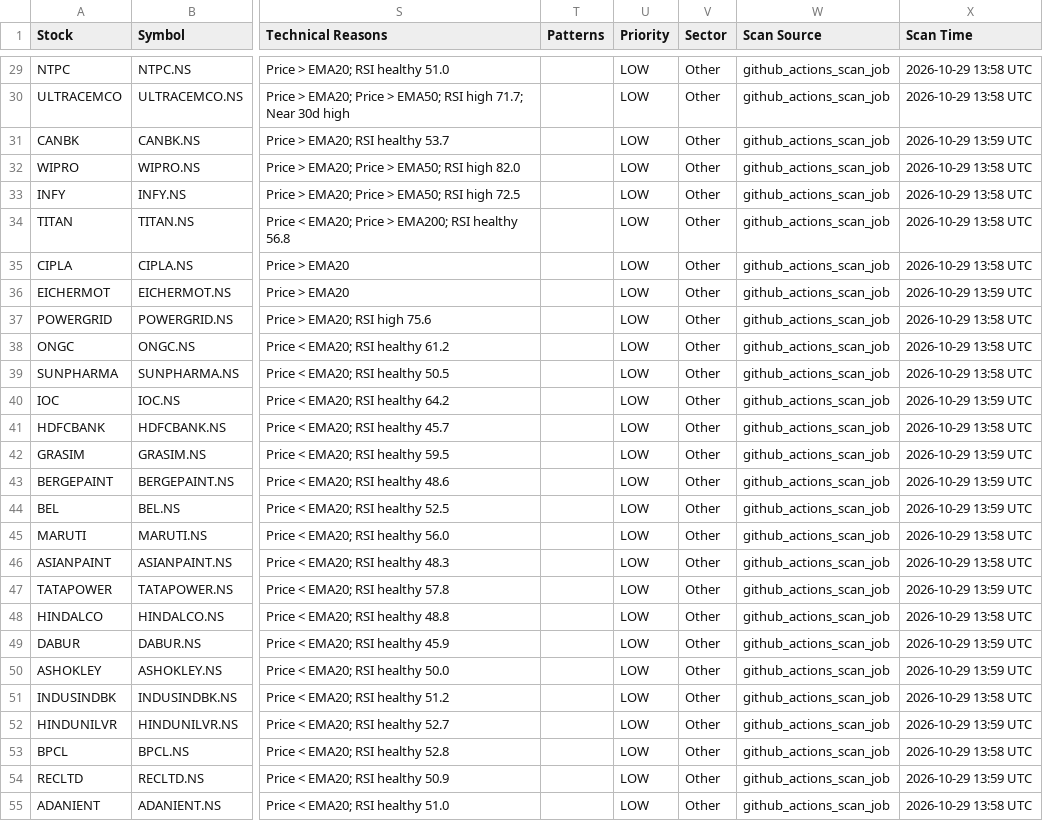
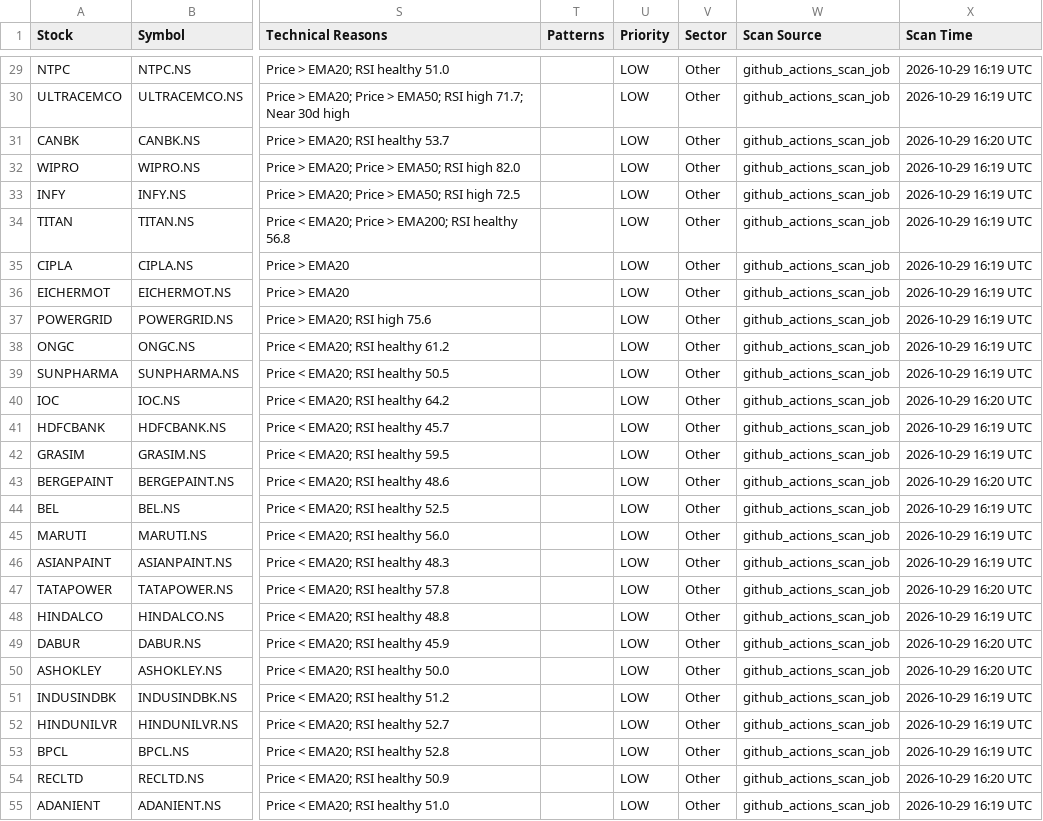
Before and after one commit to jpgenius31/swingtrading, a CSV file: latest_results.csv, drawn as a sheet; only a part is shown, gaps mark what is left out; the diff covers the shown part only; the diff names each change by its address in the sheet, - before the commit and + after, or states it on an @@ line.

```diff
--- a/latest_results.csv
+++ b/latest_results.csv
-X29:X30 (Scan Time): 2026-10-29 13:58 UTC
+X29:X30 (Scan Time): 2026-10-29 16:19 UTC
-X31 (Scan Time): 2026-10-29 13:59 UTC
+X31 (Scan Time): 2026-10-29 16:20 UTC
-X32:X35 (Scan Time): 2026-10-29 13:58 UTC
+X32:X35 (Scan Time): 2026-10-29 16:19 UTC
-X36 (Scan Time): 2026-10-29 13:59 UTC
+X36 (Scan Time): 2026-10-29 16:19 UTC
-X37:X39 (Scan Time): 2026-10-29 13:58 UTC
+X37:X39 (Scan Time): 2026-10-29 16:19 UTC
-X40 (Scan Time): 2026-10-29 13:59 UTC
+X40 (Scan Time): 2026-10-29 16:20 UTC
-X41 (Scan Time): 2026-10-29 13:58 UTC
+X41 (Scan Time): 2026-10-29 16:19 UTC
-X42 (Scan Time): 2026-10-29 13:59 UTC
+X42 (Scan Time): 2026-10-29 16:19 UTC
-X43 (Scan Time): 2026-10-29 13:59 UTC
+X43 (Scan Time): 2026-10-29 16:20 UTC
-X44 (Scan Time): 2026-10-29 13:59 UTC
+X44 (Scan Time): 2026-10-29 16:19 UTC
-X45:X46 (Scan Time): 2026-10-29 13:58 UTC
+X45:X46 (Scan Time): 2026-10-29 16:19 UTC
-X47 (Scan Time): 2026-10-29 13:59 UTC
+X47 (Scan Time): 2026-10-29 16:20 UTC
-X48 (Scan Time): 2026-10-29 13:58 UTC
+X48 (Scan Time): 2026-10-29 16:19 UTC
-X49:X50 (Scan Time): 2026-10-29 13:59 UTC
+X49:X50 (Scan Time): 2026-10-29 16:20 UTC
-X51 (Scan Time): 2026-10-29 13:58 UTC
+X51 (Scan Time): 2026-10-29 16:19 UTC
-X52 (Scan Time): 2026-10-29 13:59 UTC
+X52 (Scan Time): 2026-10-29 16:19 UTC
-X53 (Scan Time): 2026-10-29 13:58 UTC
+X53 (Scan Time): 2026-10-29 16:19 UTC
-X54 (Scan Time): 2026-10-29 13:59 UTC
+X54 (Scan Time): 2026-10-29 16:20 UTC
-X55 (Scan Time): 2026-10-29 13:58 UTC
+X55 (Scan Time): 2026-10-29 16:19 UTC
```
Also changed, not shown: 65 edited cells elsewhere in this file, 5 other files.
